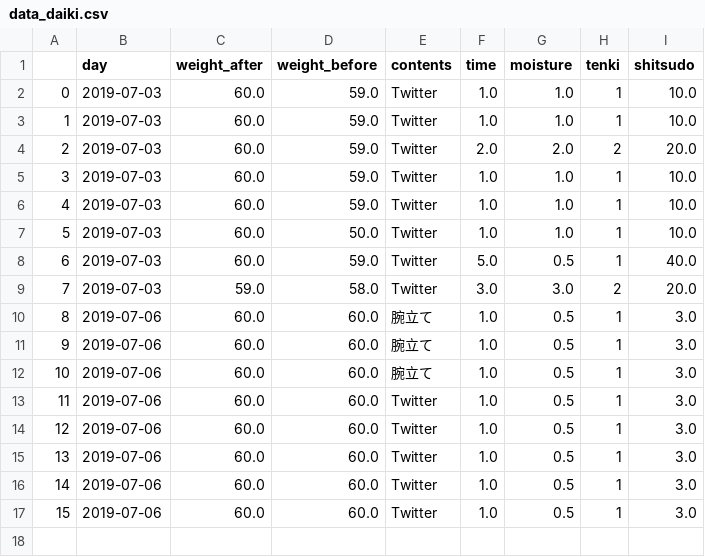
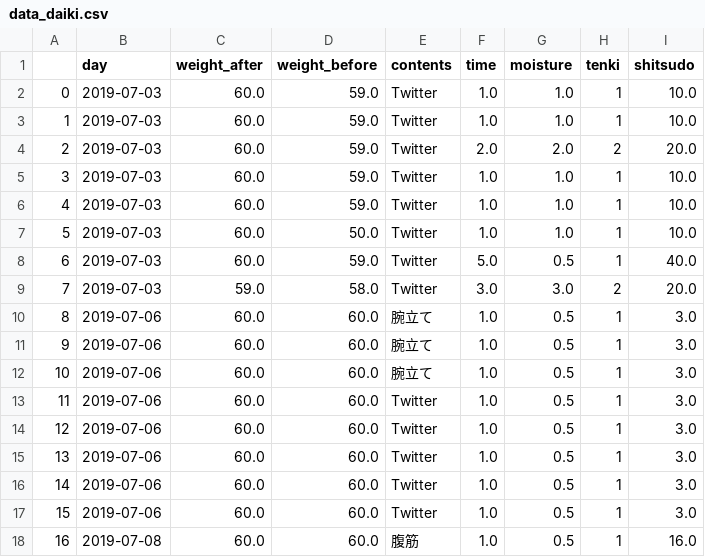
Before and after one commit to azm17/app0702, a CSV file: data_daiki.csv, drawn as a sheet.

```diff
--- a/data_daiki.csv
+++ b/data_daiki.csv
@@ -17 +17,2 @@
 15,2019-07-06,60.0,60.0,Twitter,1.0,0.5,1,3.0
+16,2019-07-08,60.0,60.0,腹筋,1.0,0.5,1,16.0
```
Also changed, not shown: 5 other files.
